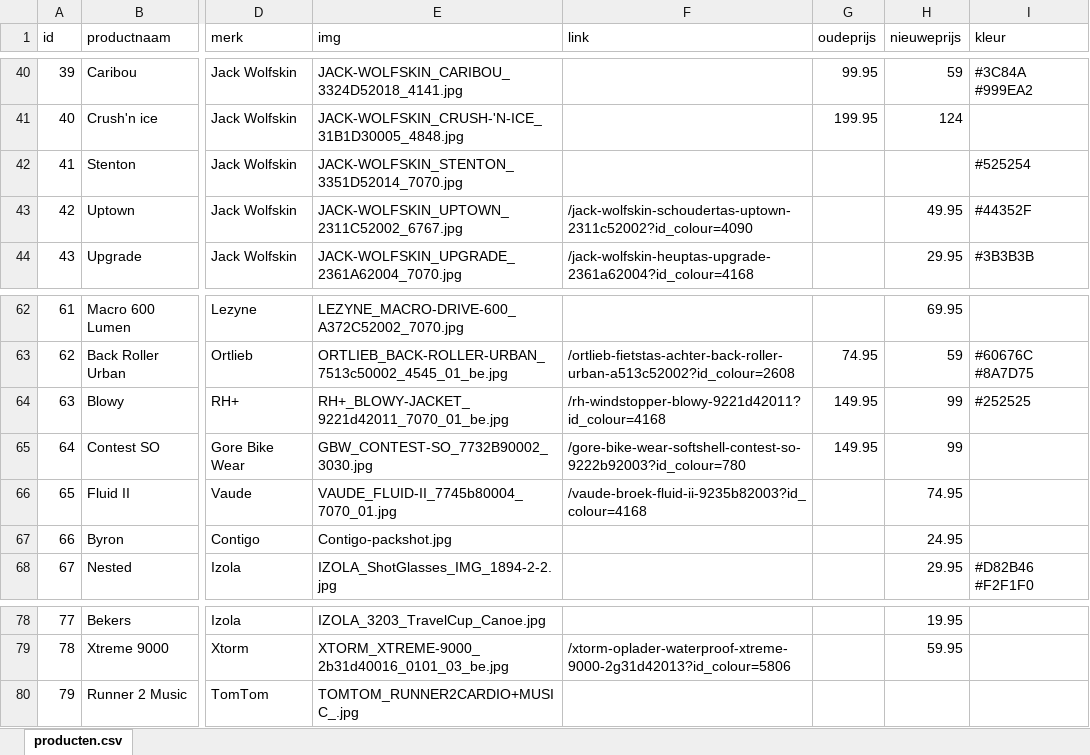
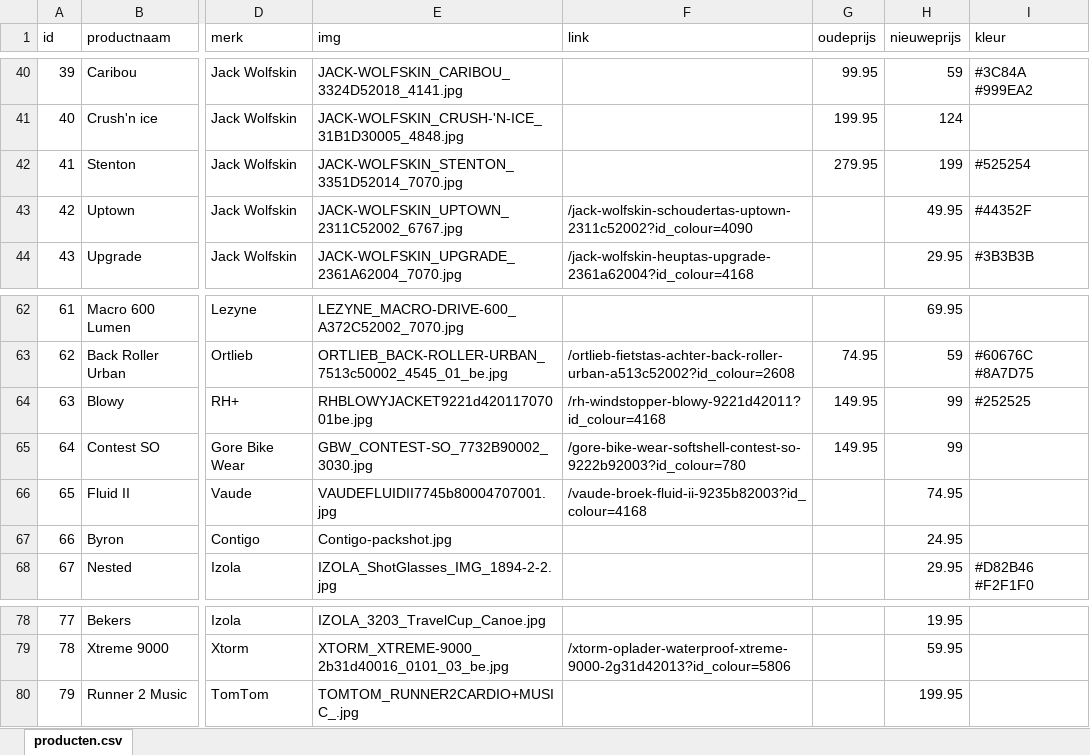
Before and after one commit to ASAdventure-web/LP_folder_1510, an Excel workbook: excel/producten.xlsx, sheet producten.csv, drawn as a sheet; only a part is shown, gaps mark what is left out; values as stored, in another font and other column widths than the file's, no borders; the diff names each change by its address in the sheet, - before the commit and + after, or states it on an @@ line.

Commit message:
Packshots & excel aangepast

```diff
--- a/excel/producten.xlsx (sheet producten.csv)
+++ b/excel/producten.xlsx (sheet producten.csv)
-G42 (oudeprijs): (empty)
+G42 (oudeprijs): 279.95
-H42 (nieuweprijs): (empty)
+H42 (nieuweprijs): 199
-E64 (img): RH+_BLOWY-JACKET_9221d42011_7070_01_be.jpg
+E64 (img): RHBLOWYJACKET9221d42011707001be.jpg
-E66 (img): VAUDE_FLUID-II_7745b80004_7070_01.jpg
+E66 (img): VAUDEFLUIDII7745b80004707001.jpg
-H80 (nieuweprijs): (empty)
+H80 (nieuweprijs): 199.95
```
Also changed, not shown: 8 other files.
